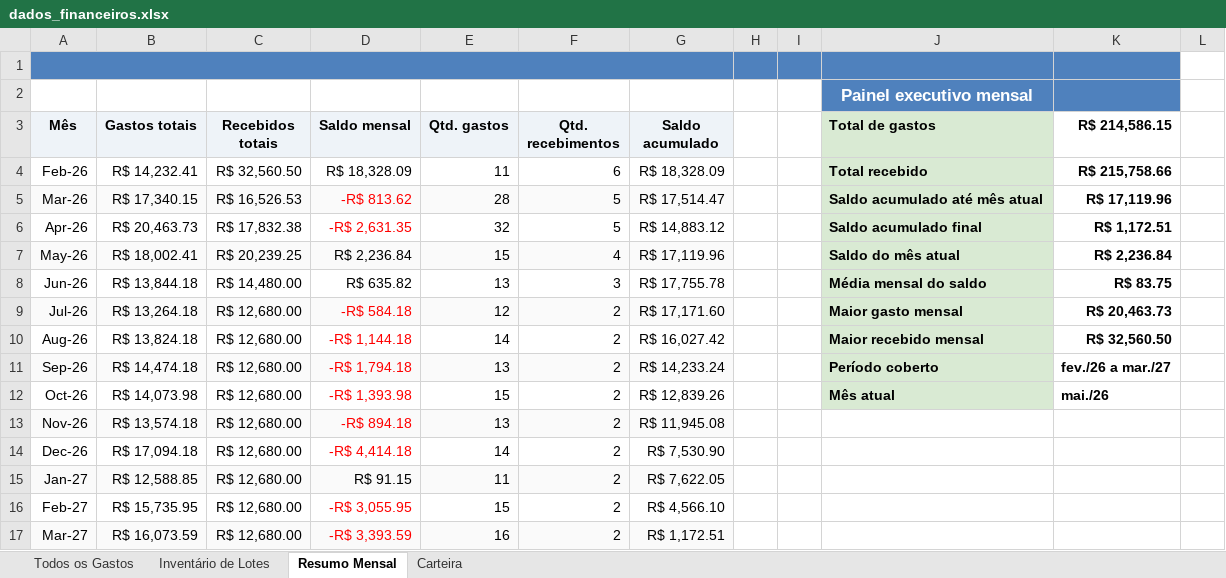
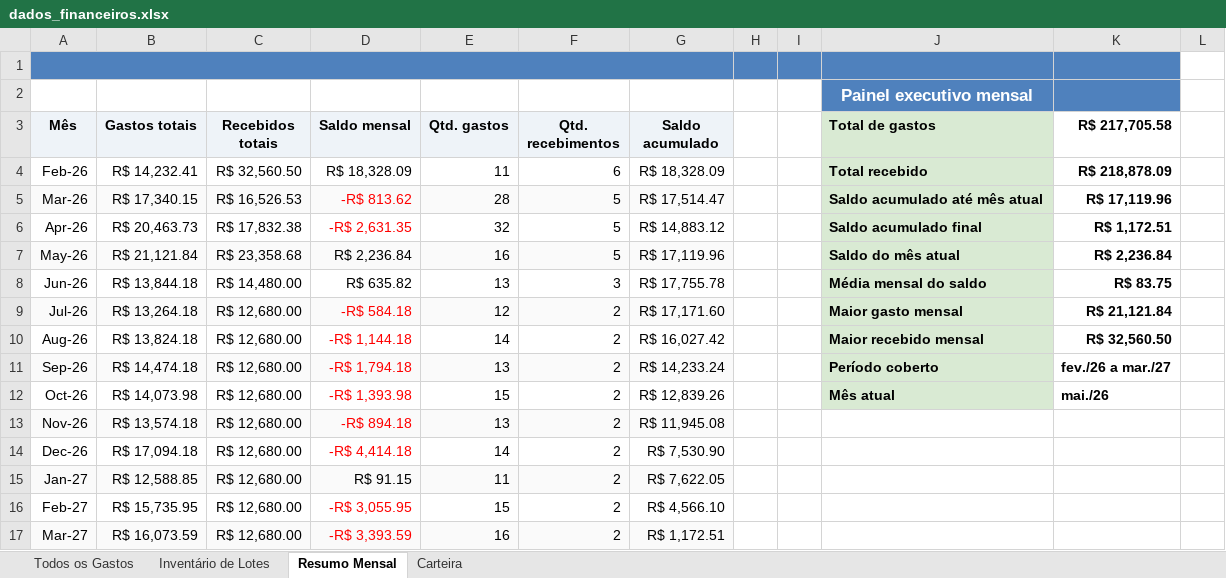
Before and after one commit to WevertonGomesCosta/payment-investment-allocation, an Excel workbook: dados/dados_financeiros.xlsx, sheet Resumo Mensal, drawn as a sheet; values as stored, in another font and other column widths than the file's, no borders; charts and pictures not drawn; the diff names each change by its address in the sheet, - before the commit and + after, or states it on an @@ line.

```diff
--- a/dados/dados_financeiros.xlsx (sheet Resumo Mensal)
+++ b/dados/dados_financeiros.xlsx (sheet Resumo Mensal)
-K3: R$ 214,586.15
+K3: R$ 217,705.58
-K4 (R$ 217,705.58): R$ 215,758.66
+K4 (R$ 217,705.58): R$ 218,878.09
-B7 (Gastos totais): R$ 18,002.41
+B7 (Gastos totais): R$ 21,121.84
-C7 (Recebidos totais): R$ 20,239.25
+C7 (Recebidos totais): R$ 23,358.68
-E7 (Qtd. gastos): 15
+E7 (Qtd. gastos): 16
-F7 (Qtd. recebimentos): 4
+F7 (Qtd. recebimentos): 5
-K9 (R$ 217,705.58): R$ 20,463.73
+K9 (R$ 217,705.58): R$ 21,121.84
```
Also changed, not shown: sheet Inventário de Lotes, sheet Todos os Gastos, charts or pictures, 1 other file.
